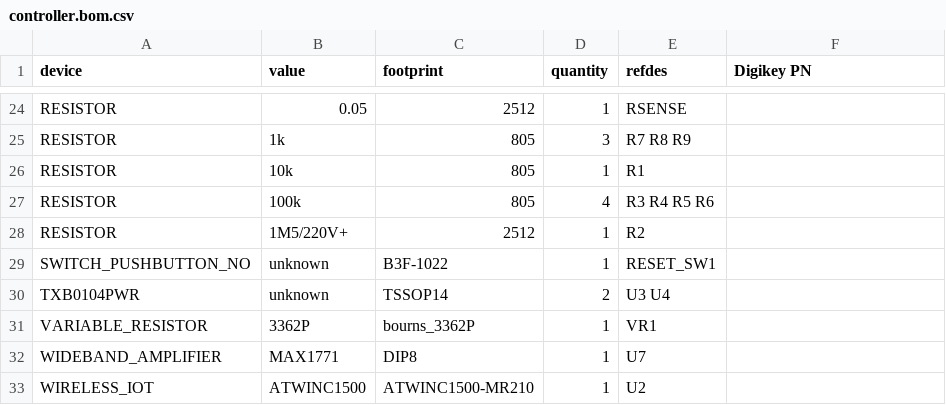
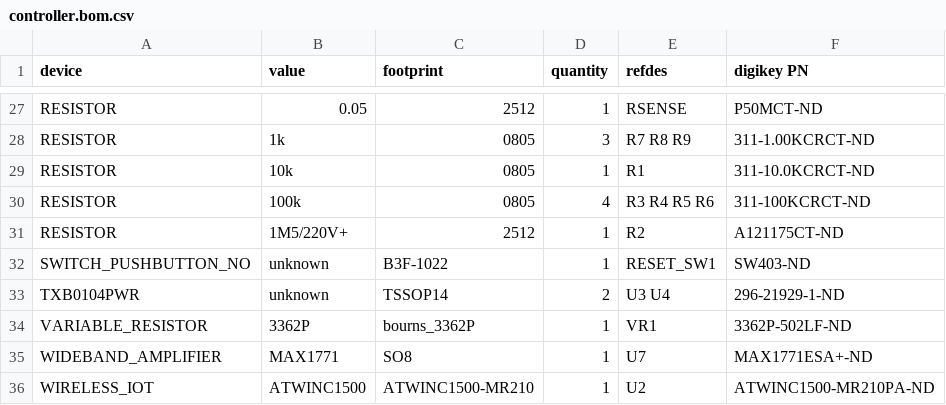
Before and after one commit to newell/nixie-tube-clock, a CSV file: boards/controller/controller.bom.csv, drawn as a sheet; only a part is shown, gaps mark what is left out; addresses are those after the commit; the diff covers the shown part only; the diff names each change by its address in the sheet, - before the commit and + after, or states it on an @@ line.

```diff
--- a/boards/controller/controller.bom.csv
+++ b/boards/controller/controller.bom.csv
-F1: Digikey PN
+F1: digikey PN
-F27 (digikey PN): (empty)
+F27 (digikey PN): P50MCT-ND
-C28:C30 (footprint): 805
+C28:C30 (footprint): 0805
-F28 (digikey PN): (empty)
+F28 (digikey PN): 311-1.00KCRCT-ND
-F29 (digikey PN): (empty)
+F29 (digikey PN): 311-10.0KCRCT-ND
-F30 (digikey PN): (empty)
+F30 (digikey PN): 311-100KCRCT-ND
-F31 (digikey PN): (empty)
+F31 (digikey PN): A121175CT-ND
-F32 (digikey PN): (empty)
+F32 (digikey PN): SW403-ND
-F33 (digikey PN): (empty)
+F33 (digikey PN): 296-21929-1-ND
-F34 (digikey PN): (empty)
+F34 (digikey PN): 3362P-502LF-ND
-C35 (footprint): DIP8
+C35 (footprint): SO8
-F35 (digikey PN): (empty)
+F35 (digikey PN): MAX1771ESA+-ND
-F36 (digikey PN): (empty)
+F36 (digikey PN): ATWINC1500-MR210PA-ND
```
Also changed, not shown: 3 added rows and 32 edited cells elsewhere in this file.
